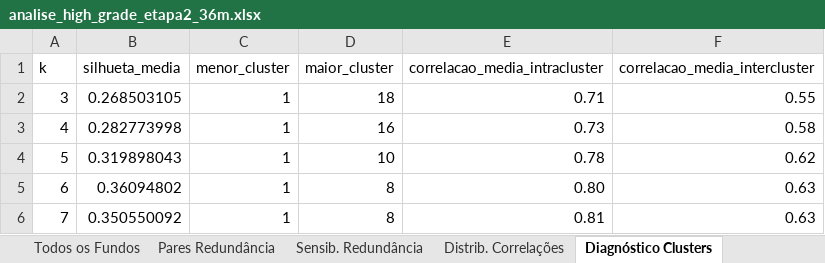
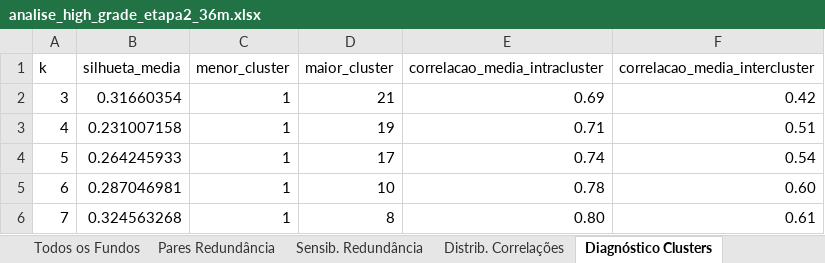
Before and after one commit to LFernando-Jr/desempenho-ativos, an Excel workbook: projects/criterios-selecao-fundos-cp/output/reports/analise_high_grade_etapa2_36m.xlsx, sheet Diagnóstico Clusters, drawn as a sheet; values as stored, in another font and other column widths than the file's, no borders; table styles not drawn; the diff names each change by its address in the sheet, - before the commit and + after, or states it on an @@ line.

```diff
--- a/projects/criterios-selecao-fundos-cp/output/reports/analise_high_grade_etapa2_36m.xlsx (sheet Diagnóstico Clusters)
+++ b/projects/criterios-selecao-fundos-cp/output/reports/analise_high_grade_etapa2_36m.xlsx (sheet Diagnóstico Clusters)
-B2 (silhueta_media): 0.268503105
+B2 (silhueta_media): 0.31660354
-D2 (maior_cluster): 18
+D2 (maior_cluster): 21
-E2 (correlacao_media_intracluster): 0.71
+E2 (correlacao_media_intracluster): 0.69
-F2 (correlacao_media_intercluster): 0.55
+F2 (correlacao_media_intercluster): 0.42
-B3 (silhueta_media): 0.282773998
+B3 (silhueta_media): 0.231007158
-D3 (maior_cluster): 16
+D3 (maior_cluster): 19
-E3 (correlacao_media_intracluster): 0.73
+E3 (correlacao_media_intracluster): 0.71
-F3 (correlacao_media_intercluster): 0.58
+F3 (correlacao_media_intercluster): 0.51
-B4 (silhueta_media): 0.319898043
+B4 (silhueta_media): 0.264245933
-D4 (maior_cluster): 10
+D4 (maior_cluster): 17
-E4 (correlacao_media_intracluster): 0.78
+E4 (correlacao_media_intracluster): 0.74
-F4 (correlacao_media_intercluster): 0.62
+F4 (correlacao_media_intercluster): 0.54
-B5 (silhueta_media): 0.36094802
+B5 (silhueta_media): 0.287046981
-D5 (maior_cluster): 8
+D5 (maior_cluster): 10
-E5 (correlacao_media_intracluster): 0.80
+E5 (correlacao_media_intracluster): 0.78
-F5 (correlacao_media_intercluster): 0.63
+F5 (correlacao_media_intercluster): 0.60
-B6 (silhueta_media): 0.350550092
+B6 (silhueta_media): 0.324563268
-E6 (correlacao_media_intracluster): 0.81
+E6 (correlacao_media_intracluster): 0.80
-F6 (correlacao_media_intercluster): 0.63
+F6 (correlacao_media_intercluster): 0.61
```
Also changed, not shown: sheet Pares Redundância, sheet Membros Clusters, sheet Estab. Clusters, sheet Ranking, sheet Sensib. Redundância, sheet Distrib. Correlações, 3 other files.
